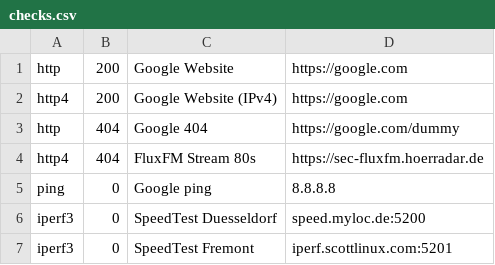
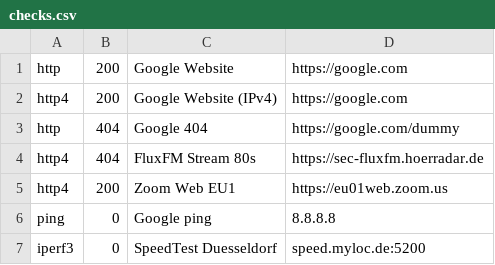
Before and after one commit to TomSp/tinystatus, a CSV file: checks.csv, drawn as a sheet.

Commit message:
fix html location add zoom check kill iperf3 when it hangs

```diff
--- a/checks.csv
+++ b/checks.csv
@@ -4,4 +4,4 @@ http,   404,  Google 404,             https://google.com/dummy
 http4,  404,  FluxFM Stream 80s,      https://sec-fluxfm.hoerradar.de
+http4,  200,  Zoom Web EU1,           https://eu01web.zoom.us
 ping,   0,    Google ping,            8.8.8.8
 iperf3, 0,    SpeedTest Duesseldorf,  speed.myloc.de:5200
-iperf3, 0,    SpeedTest Fremont,      iperf.scottlinux.com:5201
```
Also changed, not shown: 2 other files.
